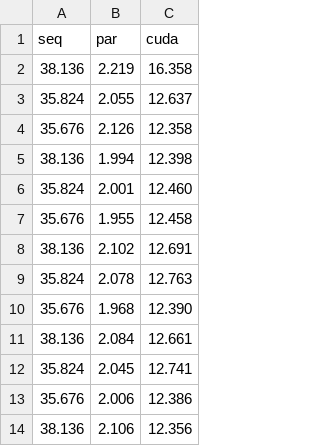
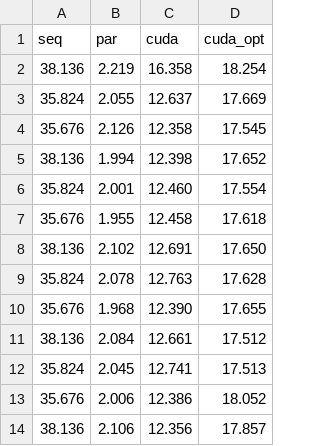
Before and after one commit to JoseBambora/ProjetoCPar, a CSV file: code/timing_results_5000.csv, drawn as a sheet; only a part is shown; the diff names each change by its address in the sheet, - before the commit and + after, or states it on an @@ line.

Commit message:
Completed the data that was missing and completed the python script as well.

```diff
--- a/code/timing_results_5000.csv
+++ b/code/timing_results_5000.csv
+column D (cuda_opt), rows 2-14: 18.254 | 17.669 | 17.545 | 17.652 | 17.554 | 17.618 | 17.650 | 17.628 | 17.655 | 17.512 | 17.513 | 18.052 | 17.857
```
Also changed, not shown: code/timing_results_2500.csv, 3 other files.
